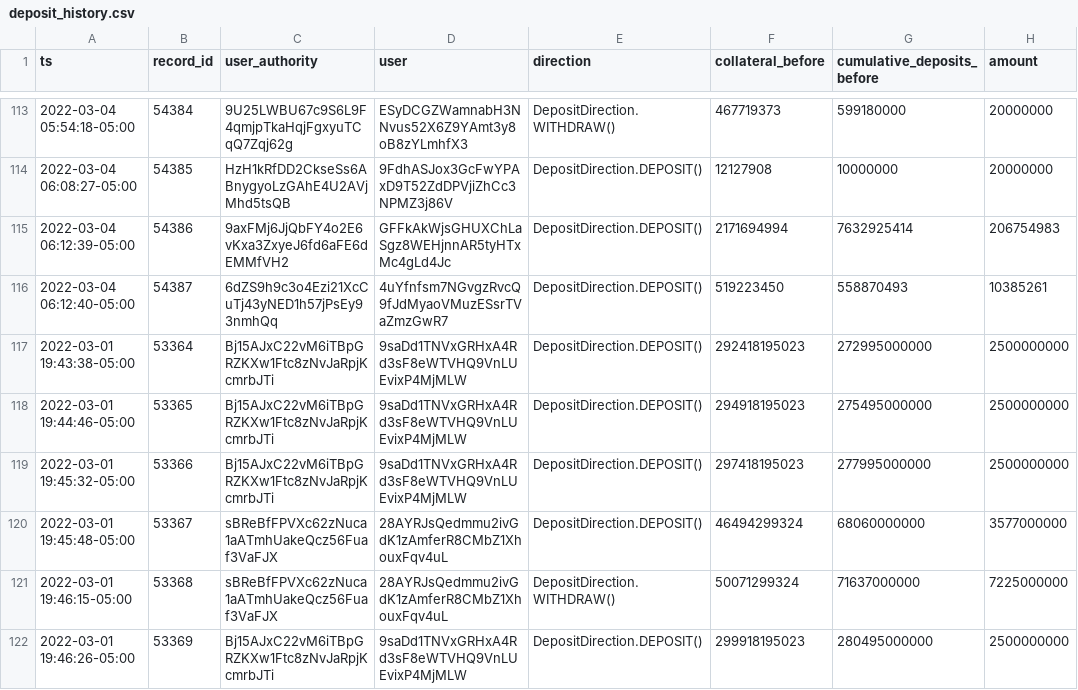
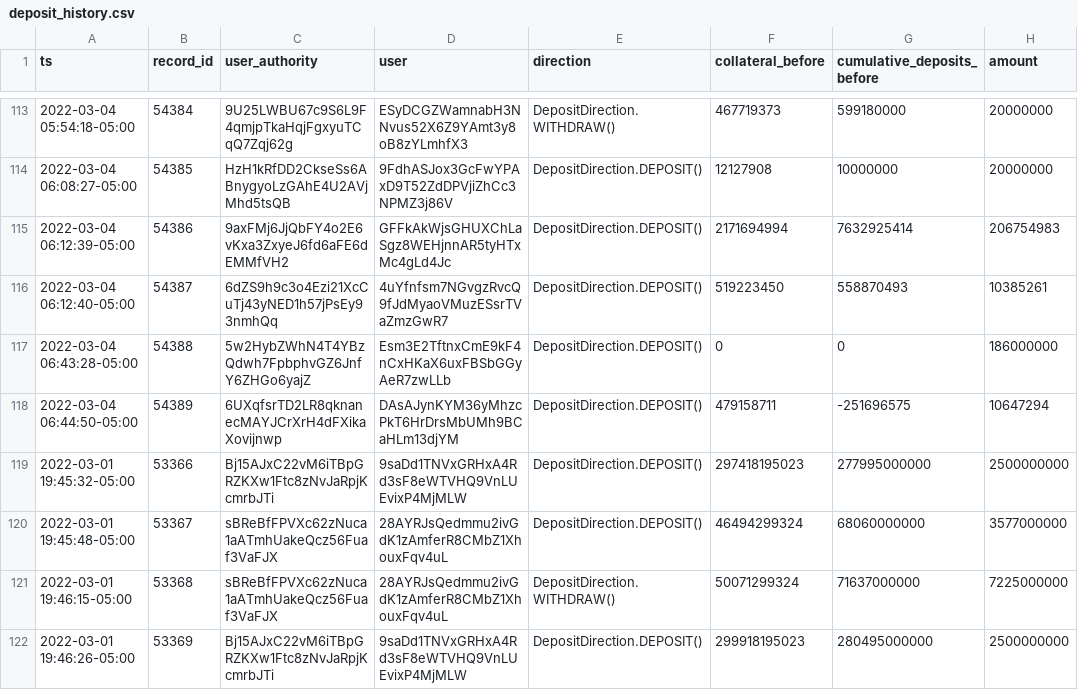
Before and after one commit to 0xbigz/drift-flat-data, a CSV file: data/deposit_history.csv, drawn as a sheet; only a part is shown, gaps mark what is left out.

```diff
--- a/data/deposit_history.csv
+++ b/data/deposit_history.csv
@@ -116,4 +116,4 @@ ts,record_id,user_authority,user,direction,collateral_before,cumulative_deposits
 2022-03-04 06:12:40-05:00,54387,6dZS9h9c3o4Ezi21XcCuTj43yNED1h57jPsEy93nmhQq,4uYfnfsm7NGvgzRvcQ9fJdMyaoVMuzESsrTVaZmzGwR7,DepositDirection.DEPOSIT(),519223450,558870493,10385261
-2022-03-01 19:43:38-05:00,53364,Bj15AJxC22vM6iTBpGRZKXw1Ftc8zNvJaRpjKcmrbJTi,9saDd1TNVxGRHxA4Rd3sF8eWTVHQ9VnLUEvixP4MjMLW,DepositDirection.DEPOSIT(),292418195023,272995000000,2500000000
-2022-03-01 19:44:46-05:00,53365,Bj15AJxC22vM6iTBpGRZKXw1Ftc8zNvJaRpjKcmrbJTi,9saDd1TNVxGRHxA4Rd3sF8eWTVHQ9VnLUEvixP4MjMLW,DepositDirection.DEPOSIT(),294918195023,275495000000,2500000000
+2022-03-04 06:43:28-05:00,54388,5w2HybZWhN4T4YBzQdwh7FpbphvGZ6JnfY6ZHGo6yajZ,Esm3E2TftnxCmE9kF4nCxHKaX6uxFBSbGGyAeR7zwLLb,DepositDirection.DEPOSIT(),0,0,186000000
+2022-03-04 06:44:50-05:00,54389,6UXqfsrTD2LR8qknanecMAYJCrXrH4dFXikaXovijnwp,DAsAJynKYM36yMhzcPkT6HrDrsMbUMh9BCaHLm13djYM,DepositDirection.DEPOSIT(),479158711,-251696575,10647294
 2022-03-01 19:45:32-05:00,53366,Bj15AJxC22vM6iTBpGRZKXw1Ftc8zNvJaRpjKcmrbJTi,9saDd1TNVxGRHxA4Rd3sF8eWTVHQ9VnLUEvixP4MjMLW,DepositDirection.DEPOSIT(),297418195023,277995000000,2500000000
```
Also changed, not shown: data/fundingPayment_history.csv, data/markets_state.csv, 4 other files.
